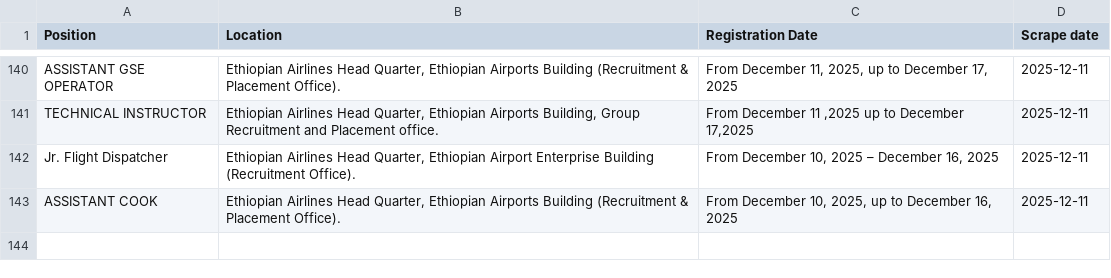
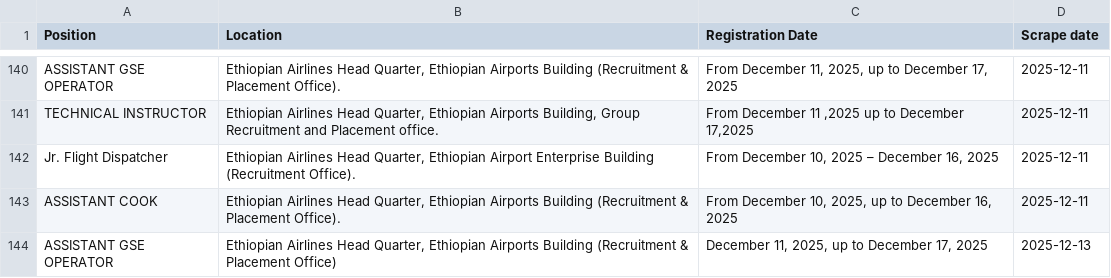
Before and after one commit to Imr-u/ET-Airlines, a CSV file: local_jobs/jobs.csv, drawn as a sheet; only a part is shown, gaps mark what is left out.

```diff
--- a/local_jobs/jobs.csv
+++ b/local_jobs/jobs.csv
@@ -143 +143,2 @@ Jr. Flight Dispatcher,"Ethiopian Airlines Head Quarter, Ethiopian Airport Enterp
 ASSISTANT COOK,"Ethiopian Airlines Head Quarter, Ethiopian Airports Building (Recruitment & Placement Office).","From December 10, 2025, up to December 16, 2025",2025-12-11
+ASSISTANT GSE OPERATOR,"Ethiopian Airlines Head Quarter, Ethiopian Airports Building (Recruitment & Placement Office)","December 11, 2025, up to December 17, 2025",2025-12-13
```
